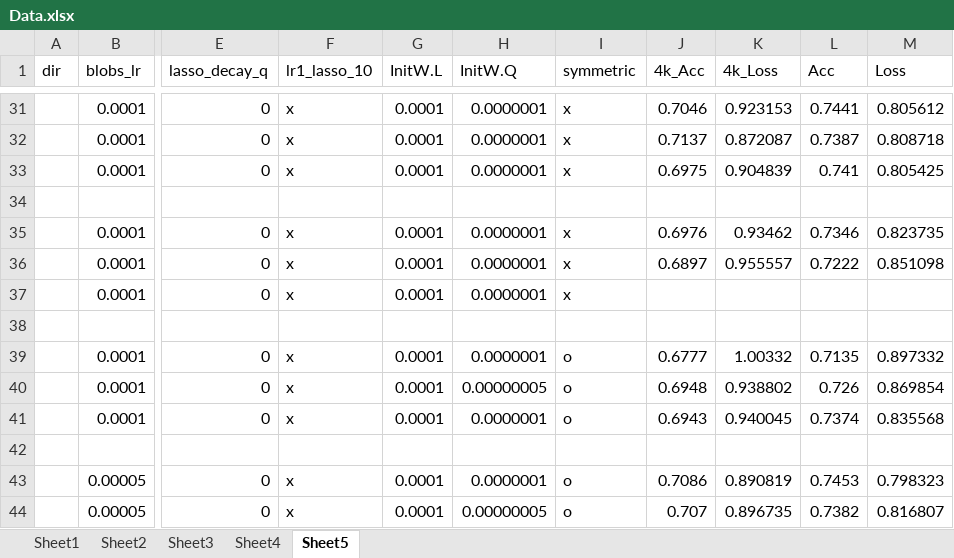
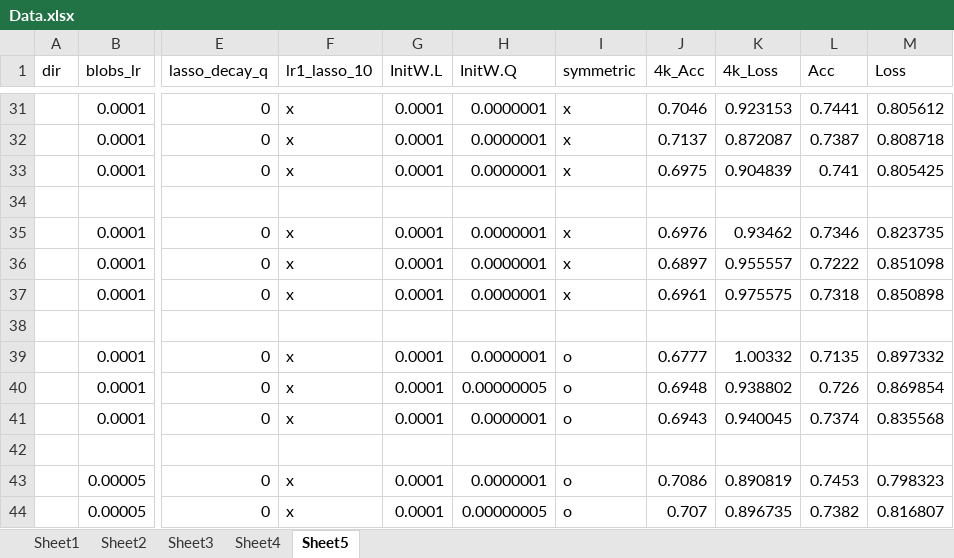
Before and after one commit to pl8787/exp_caffe, an Excel workbook: doc/Data.xlsx, sheet Sheet5, drawn as a sheet; only a part is shown, gaps mark what is left out; values as stored, in another font and other column widths than the file's, no borders; conditional formats not drawn; the diff covers the shown part only; the diff names each change by its address in the sheet, - before the commit and + after, or states it on an @@ line.

```diff
--- a/doc/Data.xlsx (sheet Sheet5)
+++ b/doc/Data.xlsx (sheet Sheet5)
-J37 (4k_Acc): (empty)
+J37 (4k_Acc): 0.6961
-K37 (4k_Loss): (empty)
+K37 (4k_Loss): 0.975575
-L37 (Acc): (empty)
+L37 (Acc): 0.7318
-M37 (Loss): (empty)
+M37 (Loss): 0.850898
```
Also changed, not shown: 4 added rows and 32 edited cells elsewhere in this sheet, charts or pictures.
